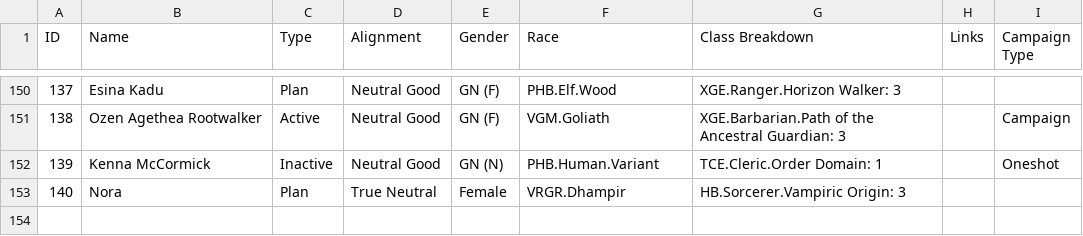
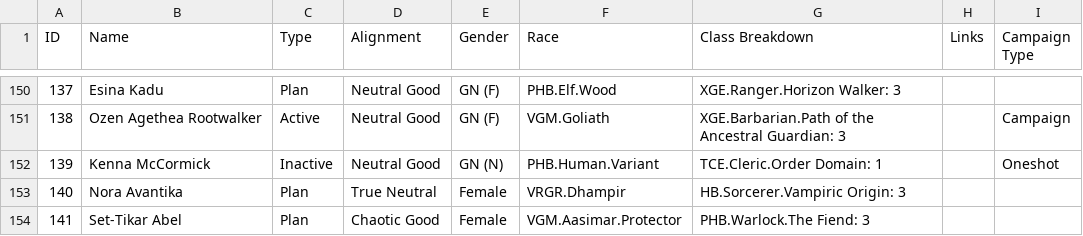
Before and after one commit to flashkid10/my-binder, a CSV file: Data/Characters.csv, drawn as a sheet; only a part is shown, gaps mark what is left out.

Commit message:
Update Characters.csv

```diff
--- a/Data/Characters.csv
+++ b/Data/Characters.csv
@@ -152,2 +152,3 @@ ID,Name,Type,Alignment,Gender,Race,Class Breakdown,Links,Campaign Type
 139,Kenna McCormick,Inactive,Neutral Good,GN (N),PHB.Human.Variant,TCE.Cleric.Order Domain: 1,,Oneshot
-140,Nora,Plan,True Neutral,Female,VRGR.Dhampir,HB.Sorcerer.Vampiric Origin: 3,,
+140,Nora Avantika,Plan,True Neutral,Female,VRGR.Dhampir,HB.Sorcerer.Vampiric Origin: 3,,
+141,Set-Tikar Abel,Plan,Chaotic Good,Female,VGM.Aasimar.Protector,PHB.Warlock.The Fiend: 3,,
```
